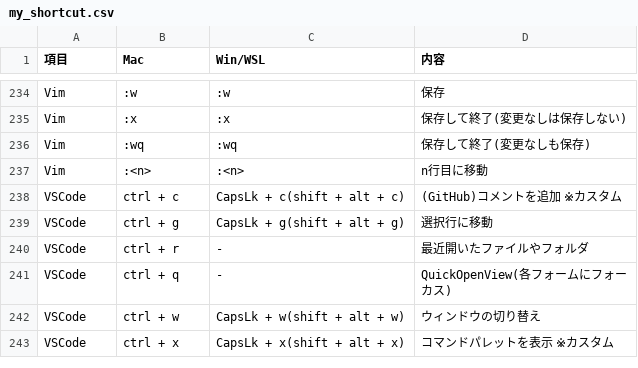
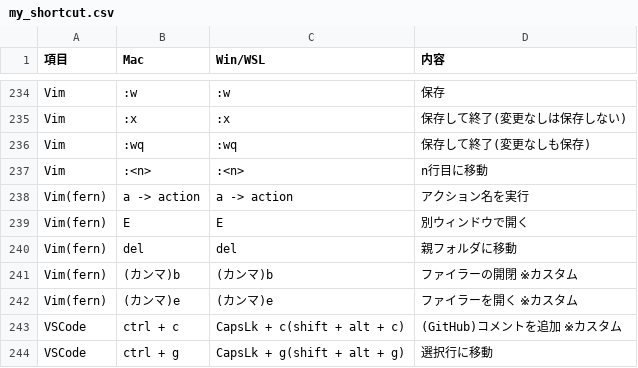
Before and after one commit to ryo246912/dotfiles, a CSV file: dot_config/shortcut/my_shortcut.csv, drawn as a sheet; only a part is shown, gaps mark what is left out; the shorter side is filled out with more unchanged rows.

```diff
--- a/dot_config/shortcut/my_shortcut.csv
+++ b/dot_config/shortcut/my_shortcut.csv
@@ -237,2 +237,7 @@ Vim,:wq,:wq,保存して終了(変更なしも保存)
 Vim,:<n>,:<n>,n行目に移動
+Vim(fern),a -> action,a -> action,アクション名を実行
+Vim(fern),E,E,別ウィンドウで開く
+Vim(fern),del,del,親フォルダに移動
+Vim(fern),(カンマ)b,(カンマ)b,ファイラーの開閉 ※カスタム
+Vim(fern),(カンマ)e,(カンマ)e,ファイラーを開く ※カスタム
 VSCode,ctrl + c,CapsLk + c(shift + alt + c),(GitHub)コメントを追加 ※カスタム
```
Also changed, not shown: 5 other files.
